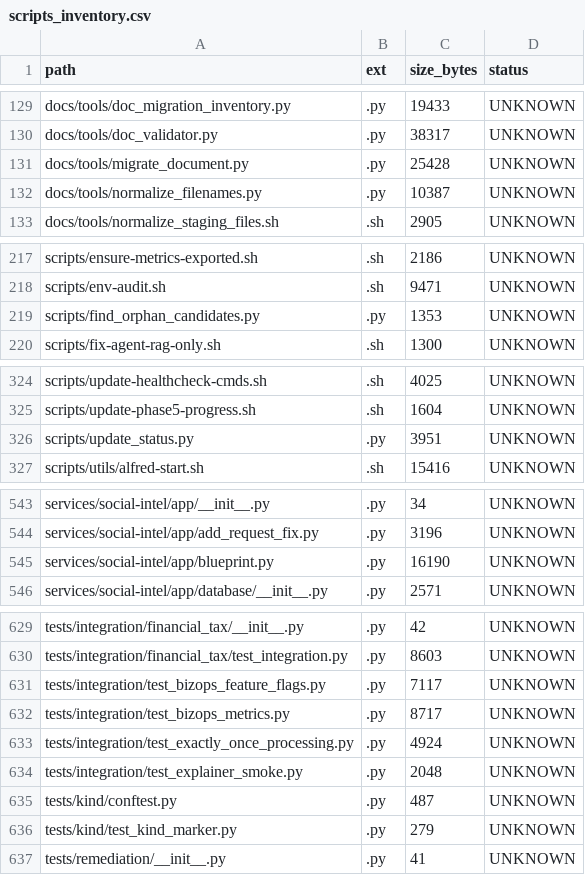
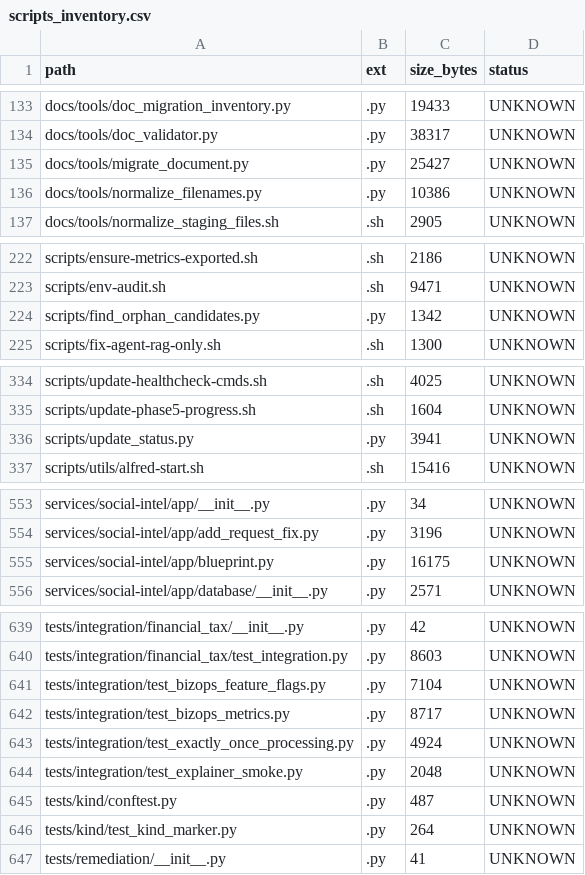
Before and after one commit to locotoki/alfred-agent-platform-v2, a CSV file: metrics/scripts_inventory.csv, drawn as a sheet; only a part is shown, gaps mark what is left out; the diff covers the shown part only.

```diff
--- a/metrics/scripts_inventory.csv
+++ b/metrics/scripts_inventory.csv
@@ -130,4 +134,4 @@ docs/tools/doc_migration_inventory.py,.py,19433,UNKNOWN
 docs/tools/doc_validator.py,.py,38317,UNKNOWN
-docs/tools/migrate_document.py,.py,25428,UNKNOWN
-docs/tools/normalize_filenames.py,.py,10387,UNKNOWN
+docs/tools/migrate_document.py,.py,25427,UNKNOWN
+docs/tools/normalize_filenames.py,.py,10386,UNKNOWN
 docs/tools/normalize_staging_files.sh,.sh,2905,UNKNOWN
@@ -218,3 +223,3 @@ scripts/ensure-metrics-exported.sh,.sh,2186,UNKNOWN
 scripts/env-audit.sh,.sh,9471,UNKNOWN
-scripts/find_orphan_candidates.py,.py,1353,UNKNOWN
+scripts/find_orphan_candidates.py,.py,1342,UNKNOWN
 scripts/fix-agent-rag-only.sh,.sh,1300,UNKNOWN
@@ -325,3 +335,3 @@ scripts/update-healthcheck-cmds.sh,.sh,4025,UNKNOWN
 scripts/update-phase5-progress.sh,.sh,1604,UNKNOWN
-scripts/update_status.py,.py,3951,UNKNOWN
+scripts/update_status.py,.py,3941,UNKNOWN
 scripts/utils/alfred-start.sh,.sh,15416,UNKNOWN
@@ -544,3 +554,3 @@ services/social-intel/app/__init__.py,.py,34,UNKNOWN
 services/social-intel/app/add_request_fix.py,.py,3196,UNKNOWN
-services/social-intel/app/blueprint.py,.py,16190,UNKNOWN
+services/social-intel/app/blueprint.py,.py,16175,UNKNOWN
 services/social-intel/app/database/__init__.py,.py,2571,UNKNOWN
@@ -630,3 +640,3 @@ tests/integration/financial_tax/__init__.py,.py,42,UNKNOWN
 tests/integration/financial_tax/test_integration.py,.py,8603,UNKNOWN
-tests/integration/test_bizops_feature_flags.py,.py,7117,UNKNOWN
+tests/integration/test_bizops_feature_flags.py,.py,7104,UNKNOWN
 tests/integration/test_bizops_metrics.py,.py,8717,UNKNOWN
@@ -635,3 +645,3 @@ tests/integration/test_explainer_smoke.py,.py,2048,UNKNOWN
 tests/kind/conftest.py,.py,487,UNKNOWN
-tests/kind/test_kind_marker.py,.py,279,UNKNOWN
+tests/kind/test_kind_marker.py,.py,264,UNKNOWN
 tests/remediation/__init__.py,.py,41,UNKNOWN
```
Also changed, not shown: 17 added rows and 13 edited cells elsewhere in this file, 57 other files.
